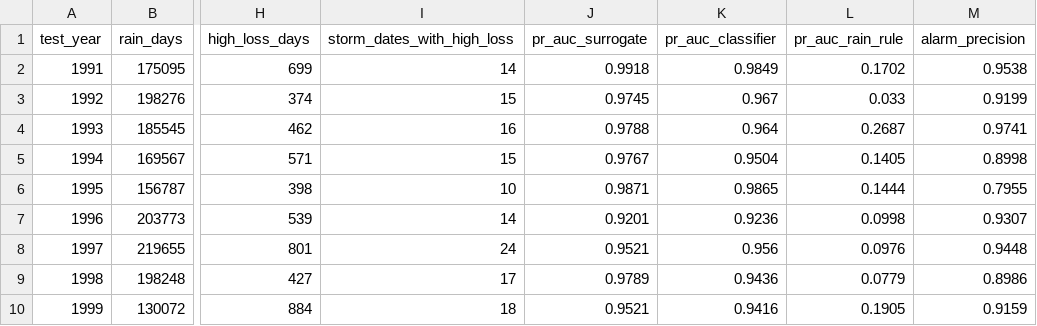
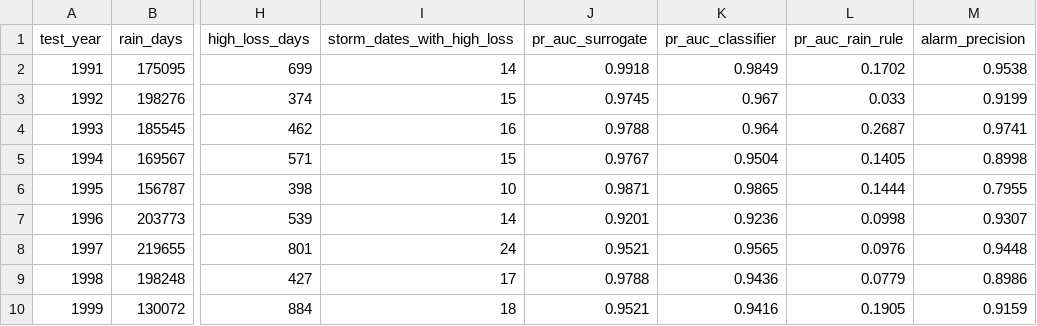
Before and after one commit to saadnajib/RunoffWatch, a CSV file: docs/results/cv_by_year.csv, drawn as a sheet; only a part is shown, gaps mark what is left out; the diff names each change by its address in the sheet, - before the commit and + after, or states it on an @@ line.

```diff
--- a/docs/results/cv_by_year.csv
+++ b/docs/results/cv_by_year.csv
-K8 (pr_auc_classifier): 0.956
+K8 (pr_auc_classifier): 0.9565
-J9 (pr_auc_surrogate): 0.9789
+J9 (pr_auc_surrogate): 0.9788
```
Also changed, not shown: 9 other files.
